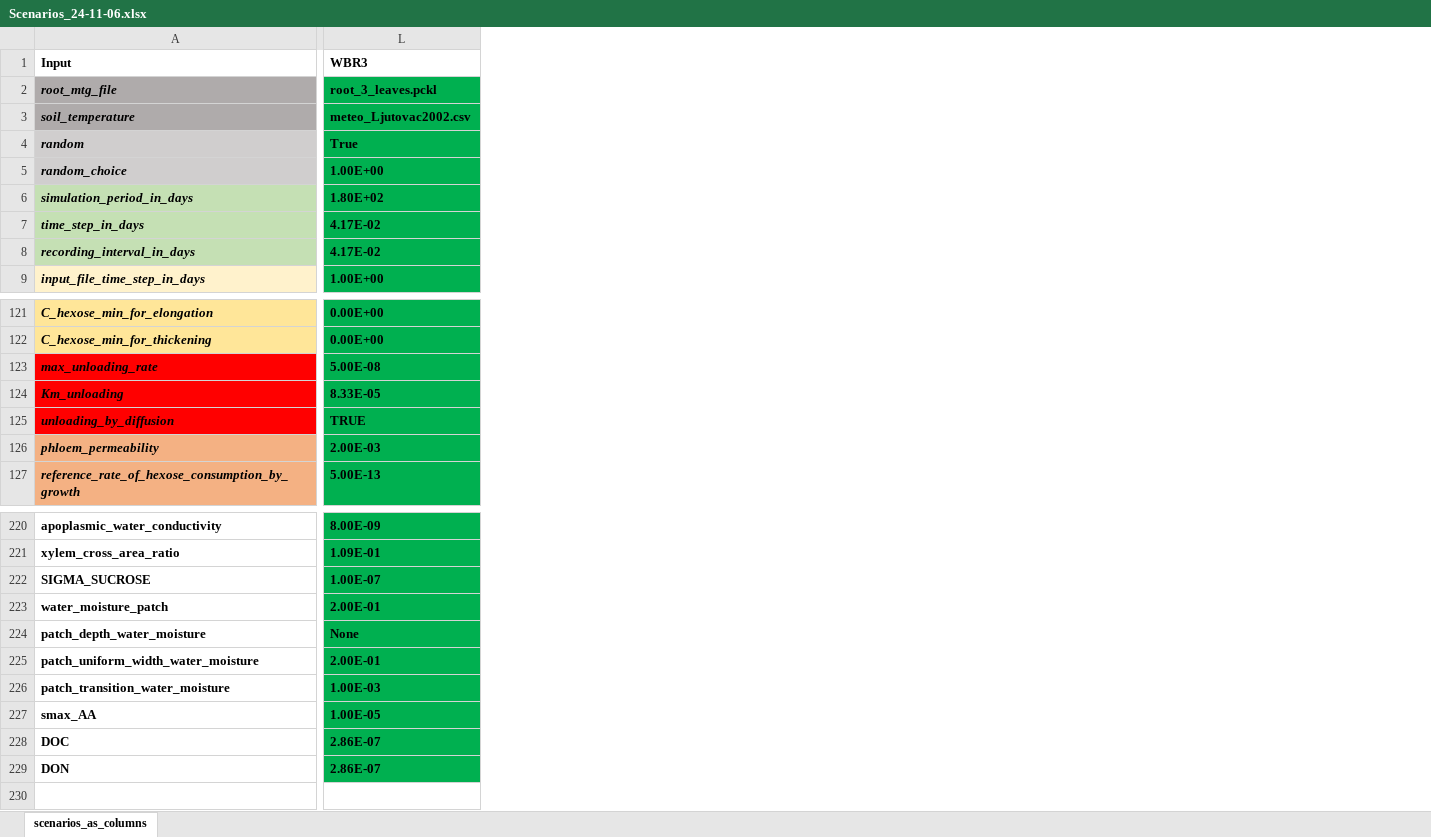
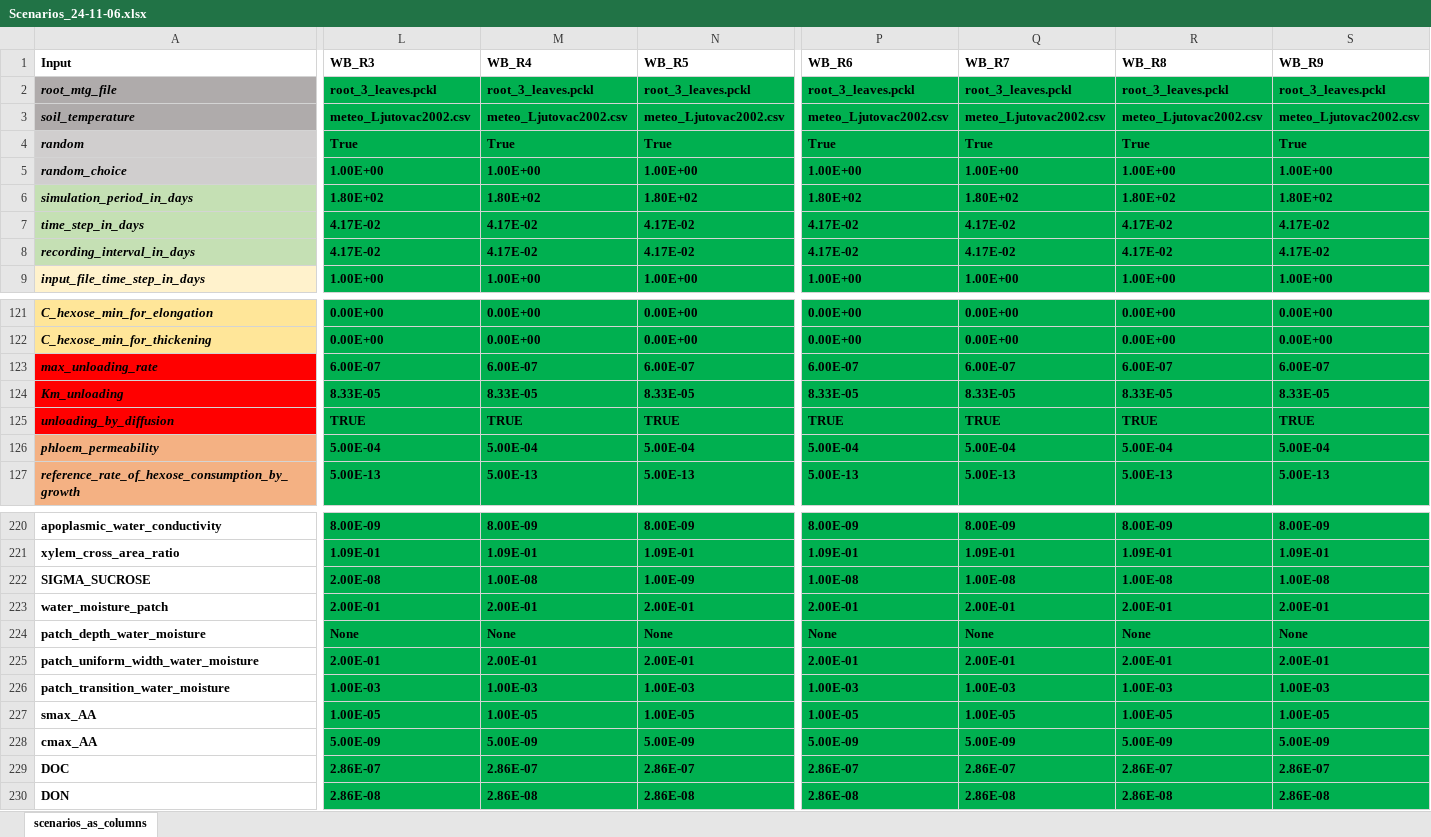
Before and after one commit to GeraultTr/Wheat-BRIDGES, an Excel workbook: simulations/single_plant/inputs/Scenarios_24-11-06.xlsx, sheet scenarios_as_columns, drawn as a sheet; only a part is shown, gaps mark what is left out; values as stored, in another font and other column widths than the file's, no borders; conditional formats not drawn; addresses are those after the commit; rows hold the shown columns only; the diff covers the shown part only; the diff names each change by its address in the sheet, - before the commit and + after, or states it on an @@ line.

```diff
--- a/simulations/single_plant/inputs/Scenarios_24-11-06.xlsx (sheet scenarios_as_columns)
+++ b/simulations/single_plant/inputs/Scenarios_24-11-06.xlsx (sheet scenarios_as_columns)
+column M (WB_R4), rows 2-9: root_3_leaves.pckl | meteo_Ljutovac2002.csv | True | 1.00E+00 | 1.80E+02 | 4.17E-02 | 4.17E-02 | 1.00E+00; rows 121-127: 0.00E+00 | 0.00E+00 | 6.00E-07 | 8.33E-05 | TRUE | 5.00E-04 | 5.00E-13; rows 220-227: 8.00E-09 | 1.09E-01 | 1.00E-08 | 2.00E-01 | None | 2.00E-01 | 1.00E-03 | 1.00E-05; rows 229-230: 2.86E-07 | 2.86E-08
+column N (WB_R5), rows 2-9: root_3_leaves.pckl | meteo_Ljutovac2002.csv | True | 1.00E+00 | 1.80E+02 | 4.17E-02 | 4.17E-02 | 1.00E+00; rows 121-127: 0.00E+00 | 0.00E+00 | 6.00E-07 | 8.33E-05 | TRUE | 5.00E-04 | 5.00E-13; rows 220-227: 8.00E-09 | 1.09E-01 | 1.00E-09 | 2.00E-01 | None | 2.00E-01 | 1.00E-03 | 1.00E-05; rows 229-230: 2.86E-07 | 2.86E-08
+column P (WB_R6), rows 2-9: root_3_leaves.pckl | meteo_Ljutovac2002.csv | True | 1.00E+00 | 1.80E+02 | 4.17E-02 | 4.17E-02 | 1.00E+00; rows 121-127: 0.00E+00 | 0.00E+00 | 6.00E-07 | 8.33E-05 | TRUE | 5.00E-04 | 5.00E-13; rows 220-227: 8.00E-09 | 1.09E-01 | 1.00E-08 | 2.00E-01 | None | 2.00E-01 | 1.00E-03 | 1.00E-05; rows 229-230: 2.86E-07 | 2.86E-08
+column Q (WB_R7), rows 2-9: root_3_leaves.pckl | meteo_Ljutovac2002.csv | True | 1.00E+00 | 1.80E+02 | 4.17E-02 | 4.17E-02 | 1.00E+00; rows 121-127: 0.00E+00 | 0.00E+00 | 6.00E-07 | 8.33E-05 | TRUE | 5.00E-04 | 5.00E-13; rows 220-227: 8.00E-09 | 1.09E-01 | 1.00E-08 | 2.00E-01 | None | 2.00E-01 | 1.00E-03 | 1.00E-05; rows 229-230: 2.86E-07 | 2.86E-08
+column R (WB_R8), rows 2-9: root_3_leaves.pckl | meteo_Ljutovac2002.csv | True | 1.00E+00 | 1.80E+02 | 4.17E-02 | 4.17E-02 | 1.00E+00; rows 121-127: 0.00E+00 | 0.00E+00 | 6.00E-07 | 8.33E-05 | TRUE | 5.00E-04 | 5.00E-13; rows 220-227: 8.00E-09 | 1.09E-01 | 1.00E-08 | 2.00E-01 | None | 2.00E-01 | 1.00E-03 | 1.00E-05; rows 229-230: 2.86E-07 | 2.86E-08
+column S (WB_R9), rows 2-9: root_3_leaves.pckl | meteo_Ljutovac2002.csv | True | 1.00E+00 | 1.80E+02 | 4.17E-02 | 4.17E-02 | 1.00E+00; rows 121-127: 0.00E+00 | 0.00E+00 | 6.00E-07 | 8.33E-05 | TRUE | 5.00E-04 | 5.00E-13; rows 220-227: 8.00E-09 | 1.09E-01 | 1.00E-08 | 2.00E-01 | None | 2.00E-01 | 1.00E-03 | 1.00E-05; rows 229-230: 2.86E-07 | 2.86E-08
-L1: WBR3
+L1: WB_R3
-L123 (WB_R3): 5.00E-08
+L123 (WB_R3): 6.00E-07
-L126 (WB_R3): 2.00E-03
+L126 (WB_R3): 5.00E-04
-L222 (WB_R3): 1.00E-07
+L222 (WB_R3): 2.00E-08
+row 228: cmax_AA | 5.00E-09 | 5.00E-09 | 5.00E-09 | 5.00E-09 | 5.00E-09 | 5.00E-09 | 5.00E-09
-L230 (WB_R3): 2.86E-07
+L230 (WB_R3): 2.86E-08
```
Also changed, not shown: 17 added columns and 16 edited cells elsewhere in this sheet, formulas that keep their value, 5 other files.
